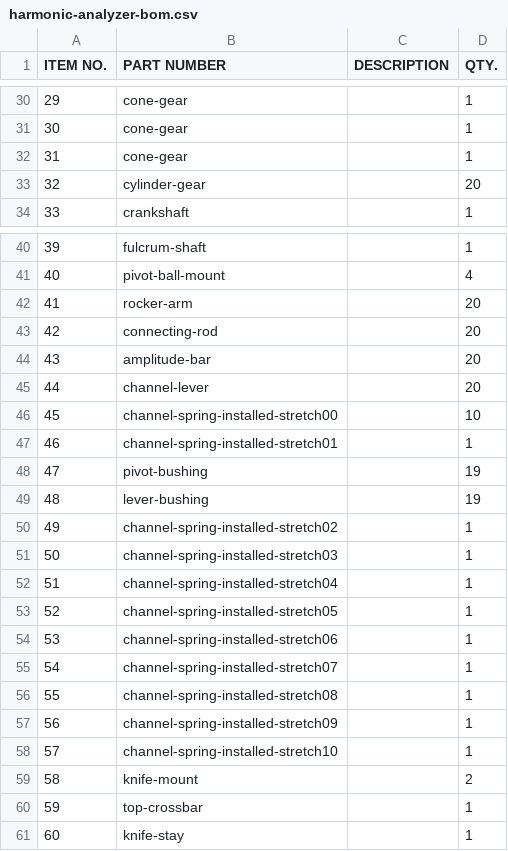
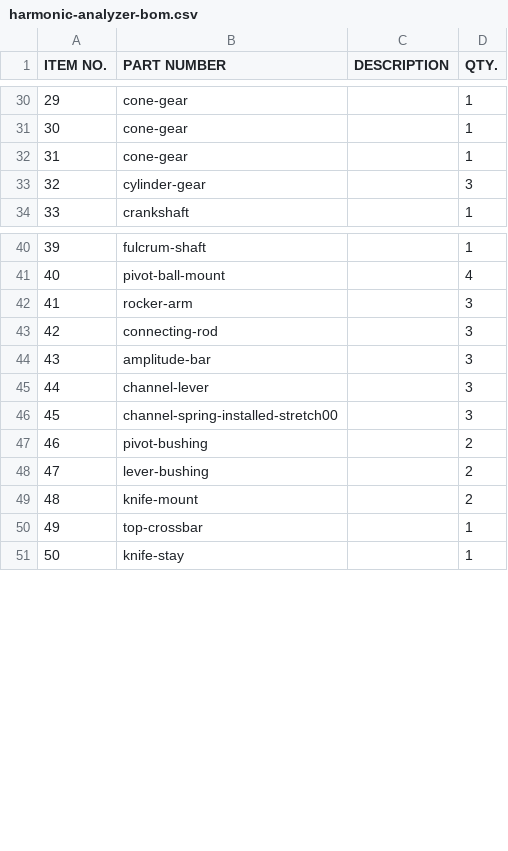
Before and after one commit to pedropaulovc/harmonic-analyzer, a CSV file: cad/out/harmonic-analyzer-bom.csv, drawn as a sheet; only a part is shown, gaps mark what is left out; removed rows and columns are numbered as before the commit, all else as after; the diff names each change by its address in the sheet, - before the commit and + after, or states it on an @@ line.

```diff
--- a/cad/out/harmonic-analyzer-bom.csv
+++ b/cad/out/harmonic-analyzer-bom.csv
-D33 (QTY.): 20
+D33 (QTY.): 3
-D42:D45 (QTY.): 20
+D42:D45 (QTY.): 3
-D46 (QTY.): 10
+D46 (QTY.): 3
-row 47: 46 | channel-spring-installed-stretch01 |  | 1
@@ column A (ITEM NO.) renumbered from row 47 down @@
-D47:D48 (QTY.): 19
+D47:D48 (QTY.): 2
-row 50: 49 | channel-spring-installed-stretch02 |  | 1
-row 51: 50 | channel-spring-installed-stretch03 |  | 1
-row 52: 51 | channel-spring-installed-stretch04 |  | 1
-row 53: 52 | channel-spring-installed-stretch05 |  | 1
-row 54: 53 | channel-spring-installed-stretch06 |  | 1
-row 55: 54 | channel-spring-installed-stretch07 |  | 1
-row 56: 55 | channel-spring-installed-stretch08 |  | 1
-row 57: 56 | channel-spring-installed-stretch09 |  | 1
-row 58: 57 | channel-spring-installed-stretch10 |  | 1
```
Also changed, not shown: 7 other files.
